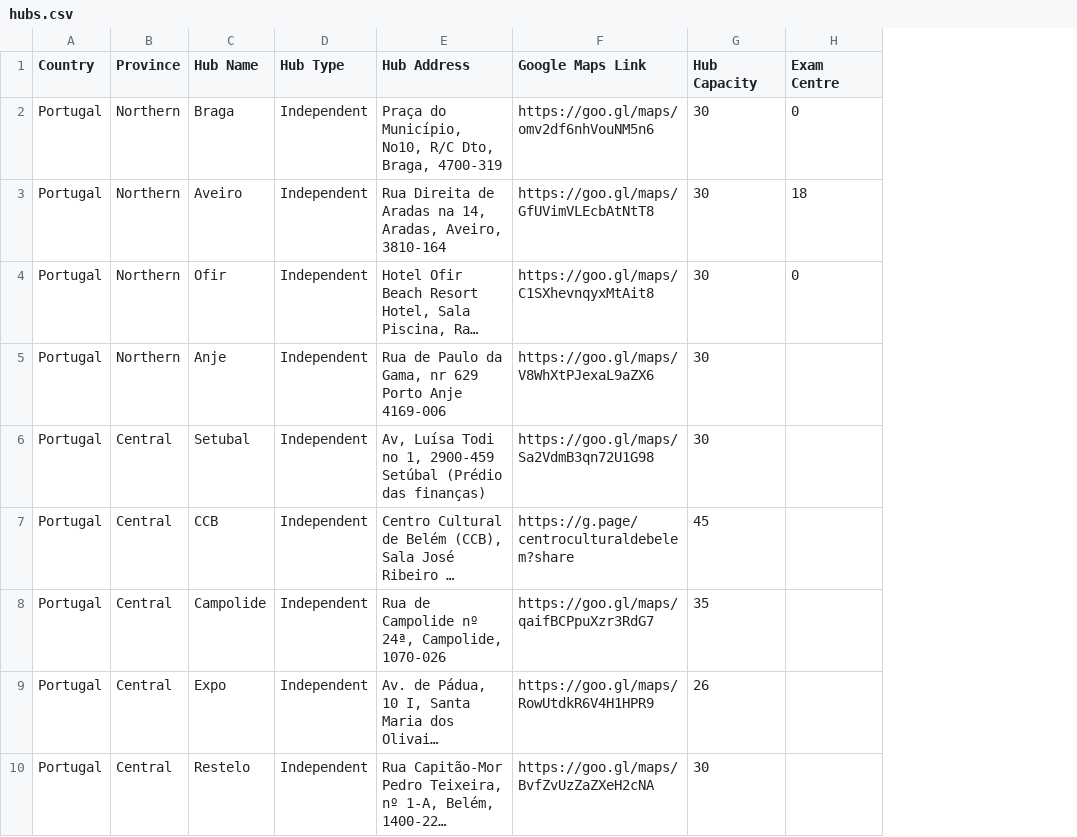
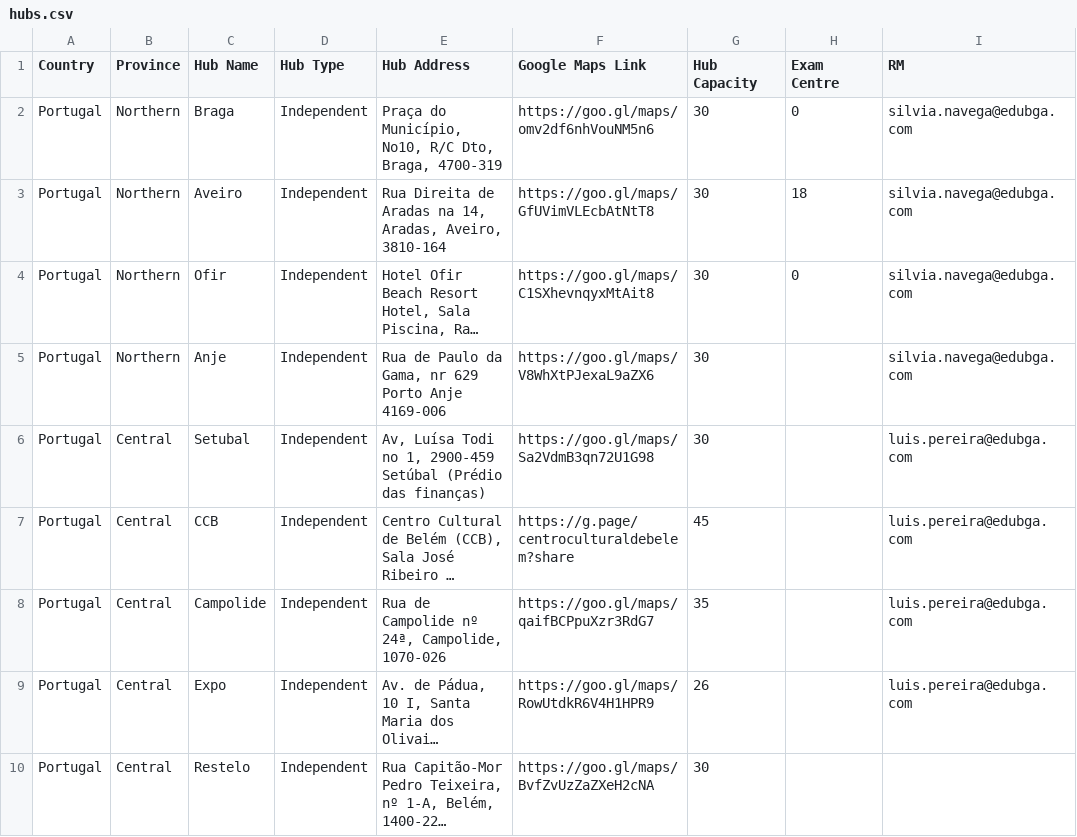
Before and after one commit to xicofigueiredo/worktools, a CSV file: lib/tasks/hubs.csv, drawn as a sheet; only a part is shown; long unchanged cells end in …; the diff names each change by its address in the sheet, - before the commit and + after, or states it on an @@ line.

```diff
--- a/lib/tasks/hubs.csv
+++ b/lib/tasks/hubs.csv
+column I (RM), rows 2-9: silvia.navega@edubga.com | silvia.navega@edubga.com | silvia.navega@edubga.com | silvia.navega@edubga.com | luis.pereira@edubga.com | luis.pereira@edubga.com | luis.pereira@edubga.com | luis.pereira@edubga.com
```
Also changed, not shown: 7 other files.
